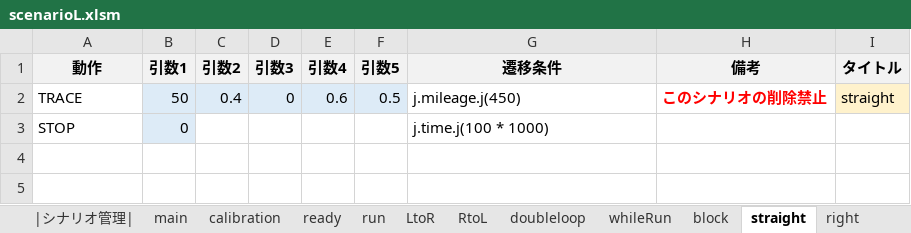
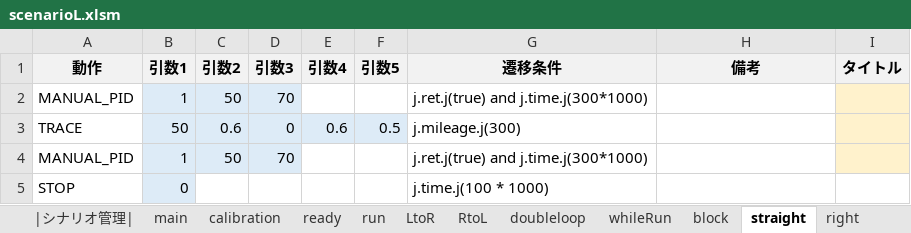
Before and after one commit to Black2856/etrobo2023, an Excel workbook: util/scenario/scenarioL.xlsm, sheet straight, drawn as a sheet; values as stored, in another font and other column widths than the file's, no borders; addresses are those after the commit; the diff names each change by its address in the sheet, - before the commit and + after, or states it on an @@ line.

Commit message:
2023/10/06_22:05:16.69

```diff
--- a/util/scenario/scenarioL.xlsm (sheet straight)
+++ b/util/scenario/scenarioL.xlsm (sheet straight)
+row 2: MANUAL_PID | 1 | 50 | 70 |  |  | j.ret.j(true) and j.time.j(300*1000)
-C3 (引数2): 0.4
+C3 (引数2): 0.6
-G3 (遷移条件): j.mileage.j(450)
+G3 (遷移条件): j.mileage.j(300)
-H3 (備考): このシナリオの削除禁止
+H3 (備考): (empty)
-I3 (タイトル): straight
+I3 (タイトル): (empty)
+row 4: MANUAL_PID | 1 | 50 | 70 |  |  | j.ret.j(true) and j.time.j(300*1000)
```
Also changed, not shown: sheet right, sheet doubleloop.
